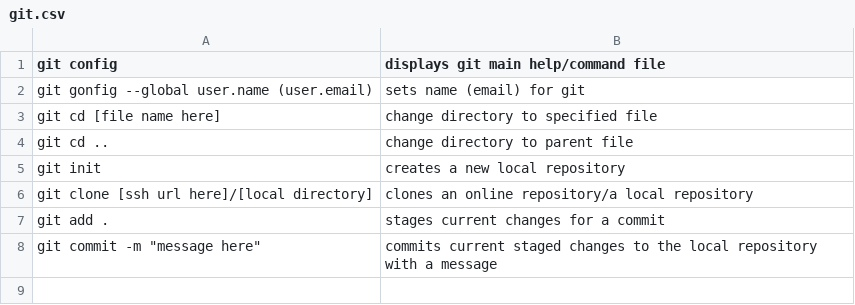
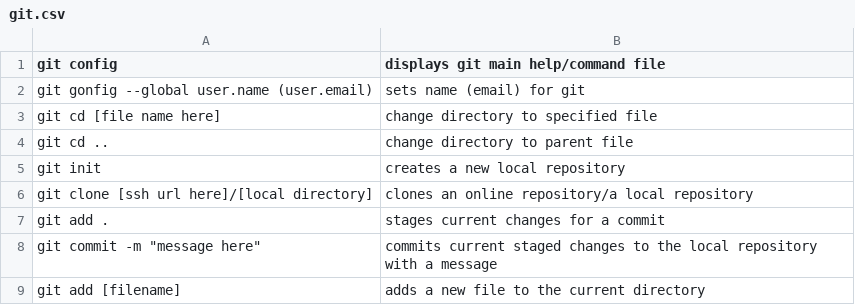
Before and after one commit to rivermorrow/tc-node-9, a CSV file: answers/HFangmeier/git.csv, drawn as a sheet.

Commit message:
line 9

```diff
--- a/answers/HFangmeier/git.csv
+++ b/answers/HFangmeier/git.csv
@@ -8 +8,2 @@ git add ., stages current changes for a commit
 git commit -m "message here", commits current staged changes to the local repository with a message
+git add [filename], adds a new file to the current directory
```
